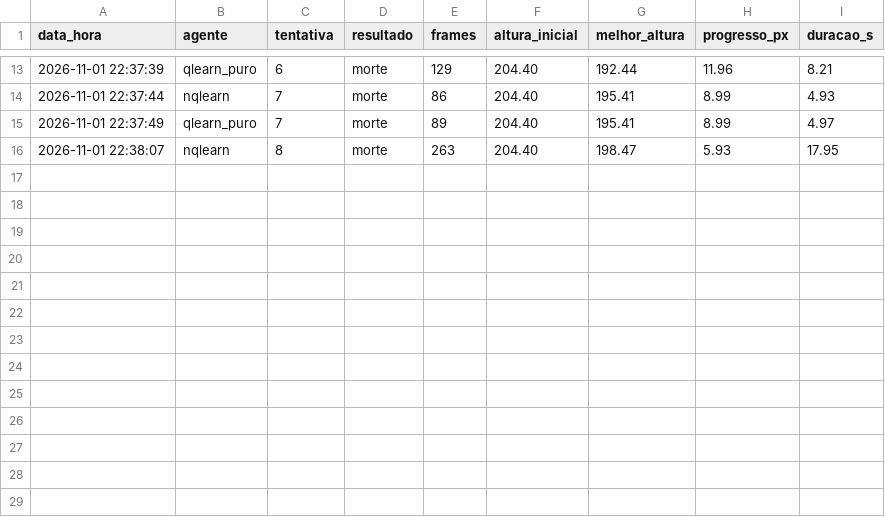
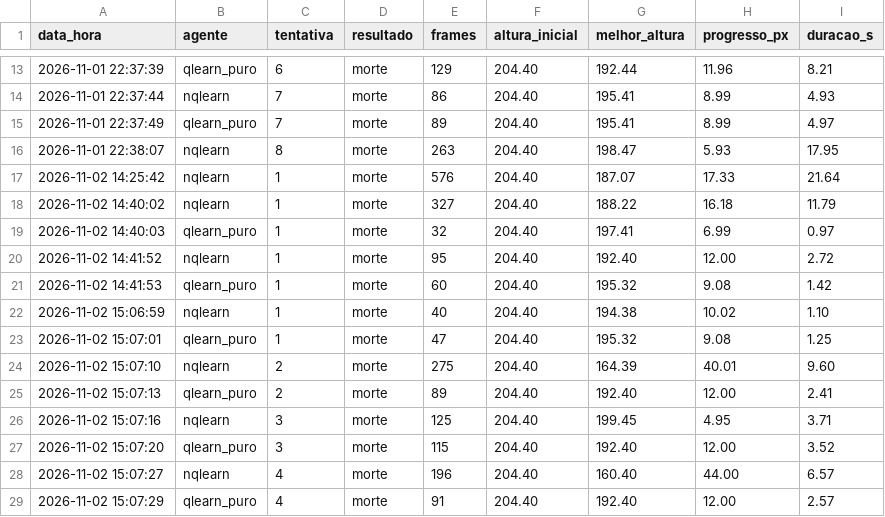
Before and after one commit to CristopherO-O/BarrelDodger-AI, a CSV file: DK1/resultados_comparacao.csv, drawn as a sheet; only a part is shown, gaps mark what is left out; the diff names each change by its address in the sheet, - before the commit and + after, or states it on an @@ line.

Commit message:
correcao visao e nqlearn

```diff
--- a/DK1/resultados_comparacao.csv
+++ b/DK1/resultados_comparacao.csv
+row 17: 2026-11-02 14:25:42 | nqlearn | 1 | morte | 576 | 204.40 | 187.07 | 17.33 | 21.64
+row 18: 2026-11-02 14:40:02 | nqlearn | 1 | morte | 327 | 204.40 | 188.22 | 16.18 | 11.79
+row 19: 2026-11-02 14:40:03 | qlearn_puro | 1 | morte | 32 | 204.40 | 197.41 | 6.99 | 0.97
+row 20: 2026-11-02 14:41:52 | nqlearn | 1 | morte | 95 | 204.40 | 192.40 | 12.00 | 2.72
+row 21: 2026-11-02 14:41:53 | qlearn_puro | 1 | morte | 60 | 204.40 | 195.32 | 9.08 | 1.42
+row 22: 2026-11-02 15:06:59 | nqlearn | 1 | morte | 40 | 204.40 | 194.38 | 10.02 | 1.10
+row 23: 2026-11-02 15:07:01 | qlearn_puro | 1 | morte | 47 | 204.40 | 195.32 | 9.08 | 1.25
+row 24: 2026-11-02 15:07:10 | nqlearn | 2 | morte | 275 | 204.40 | 164.39 | 40.01 | 9.60
+row 25: 2026-11-02 15:07:13 | qlearn_puro | 2 | morte | 89 | 204.40 | 192.40 | 12.00 | 2.41
+row 26: 2026-11-02 15:07:16 | nqlearn | 3 | morte | 125 | 204.40 | 199.45 | 4.95 | 3.71
+row 27: 2026-11-02 15:07:20 | qlearn_puro | 3 | morte | 115 | 204.40 | 192.40 | 12.00 | 3.52
+row 28: 2026-11-02 15:07:27 | nqlearn | 4 | morte | 196 | 204.40 | 160.40 | 44.00 | 6.57
+row 29: 2026-11-02 15:07:29 | qlearn_puro | 4 | morte | 91 | 204.40 | 192.40 | 12.00 | 2.57
```
Also changed, not shown: 12 other files.
